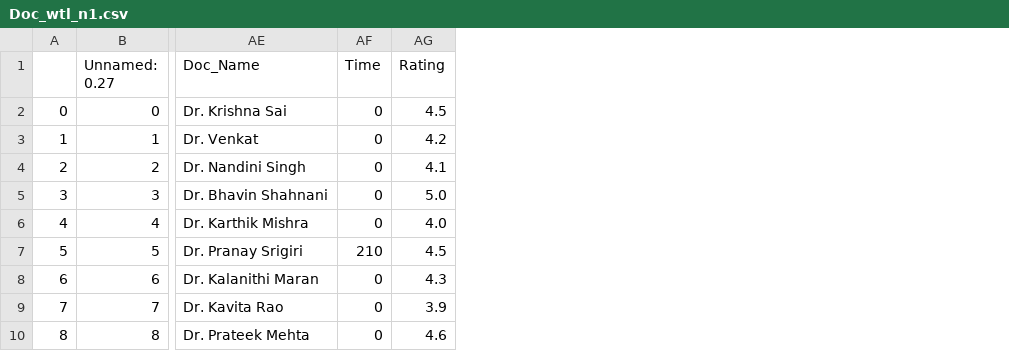
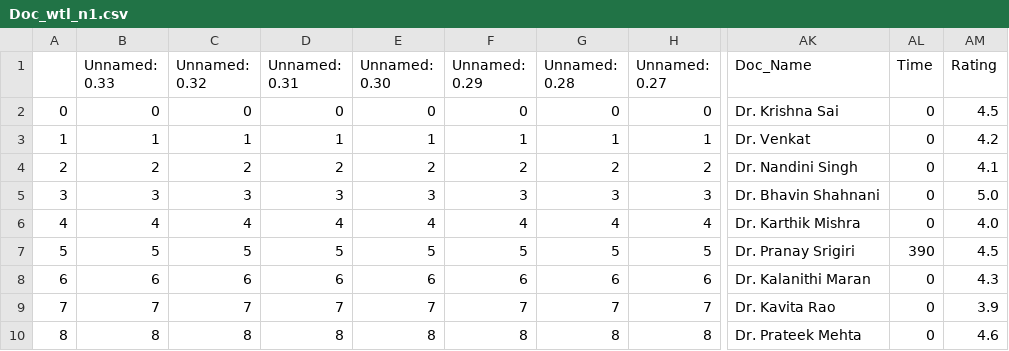
Before and after one commit to SaiSaatvik31/SEM-3-PROJECT, a CSV file: Doc_wtl_n1.csv, drawn as a sheet; only a part is shown, gaps mark what is left out; addresses are those after the commit; the diff names each change by its address in the sheet, - before the commit and + after, or states it on an @@ line.

```diff
--- a/Doc_wtl_n1.csv
+++ b/Doc_wtl_n1.csv
+column B (Unnamed: 0.33), rows 2-10: 0 | 1 | 2 | 3 | 4 | 5 | 6 | 7 | 8
+column C (Unnamed: 0.32), rows 2-10: 0 | 1 | 2 | 3 | 4 | 5 | 6 | 7 | 8
+column D (Unnamed: 0.31), rows 2-10: 0 | 1 | 2 | 3 | 4 | 5 | 6 | 7 | 8
+column E (Unnamed: 0.30), rows 2-10: 0 | 1 | 2 | 3 | 4 | 5 | 6 | 7 | 8
+column F (Unnamed: 0.29), rows 2-10: 0 | 1 | 2 | 3 | 4 | 5 | 6 | 7 | 8
+column G (Unnamed: 0.28), rows 2-10: 0 | 1 | 2 | 3 | 4 | 5 | 6 | 7 | 8
-AL7 (Time): 210
+AL7 (Time): 390
```
Also changed, not shown: 11 other files.
